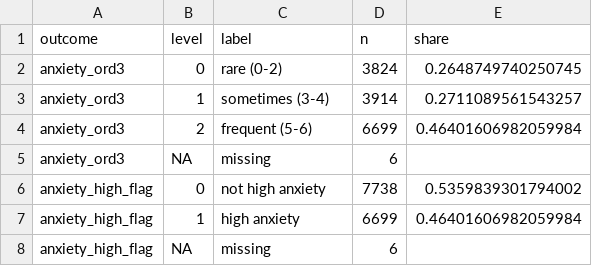
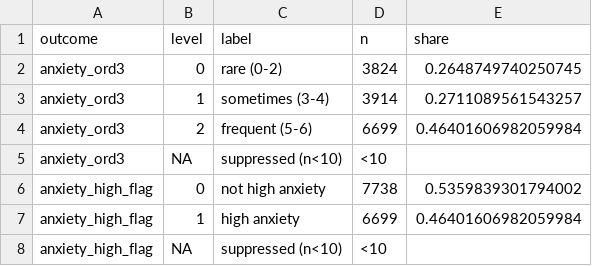
Before and after one commit to whp-wessel/ai_scientist, a CSV file: experiment_4a_aella_minimal_direct_edits_not_json/tables/loop012_h4_alt_outcome_distribution.csv, drawn as a sheet.

```diff
--- a/experiment_4a_aella_minimal_direct_edits_not_json/tables/loop012_h4_alt_outcome_distribution.csv
+++ b/experiment_4a_aella_minimal_direct_edits_not_json/tables/loop012_h4_alt_outcome_distribution.csv
@@ -4,5 +4,5 @@ anxiety_ord3,1,sometimes (3-4),3914,0.2711089561543257
 anxiety_ord3,2,frequent (5-6),6699,0.46401606982059984
-anxiety_ord3,NA,missing,6,
+anxiety_ord3,NA,"suppressed (n<10)","<10",
 anxiety_high_flag,0,not high anxiety,7738,0.5359839301794002
 anxiety_high_flag,1,high anxiety,6699,0.46401606982059984
-anxiety_high_flag,NA,missing,6,
+anxiety_high_flag,NA,"suppressed (n<10)","<10",
```
Also changed, not shown: experiment_4b_aella_extensive_direct_edits_not_json/analysis/decision_log.csv, 17 other files.
